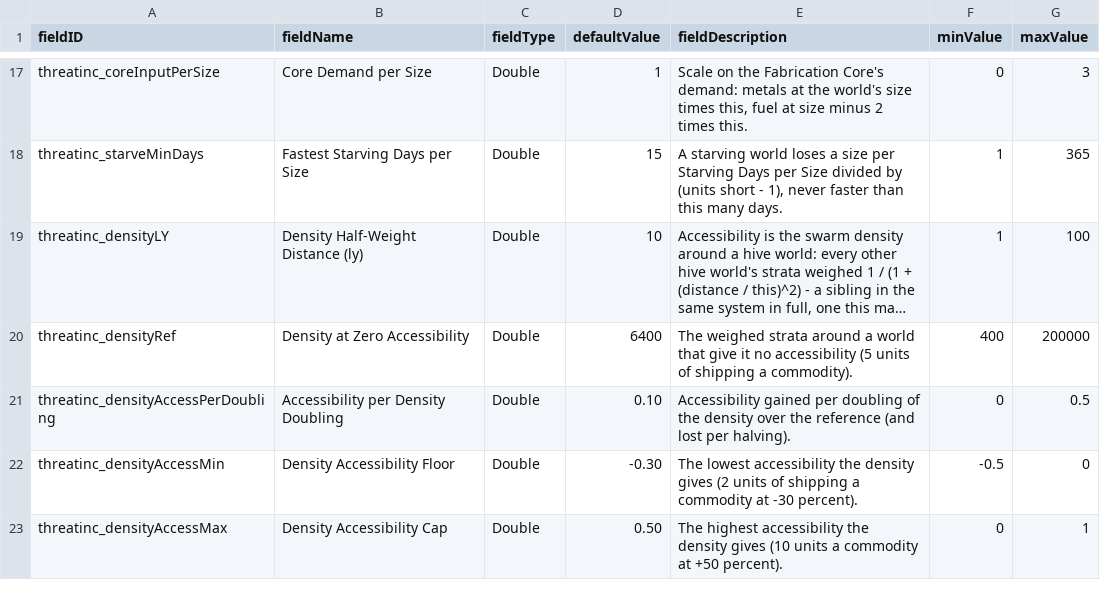
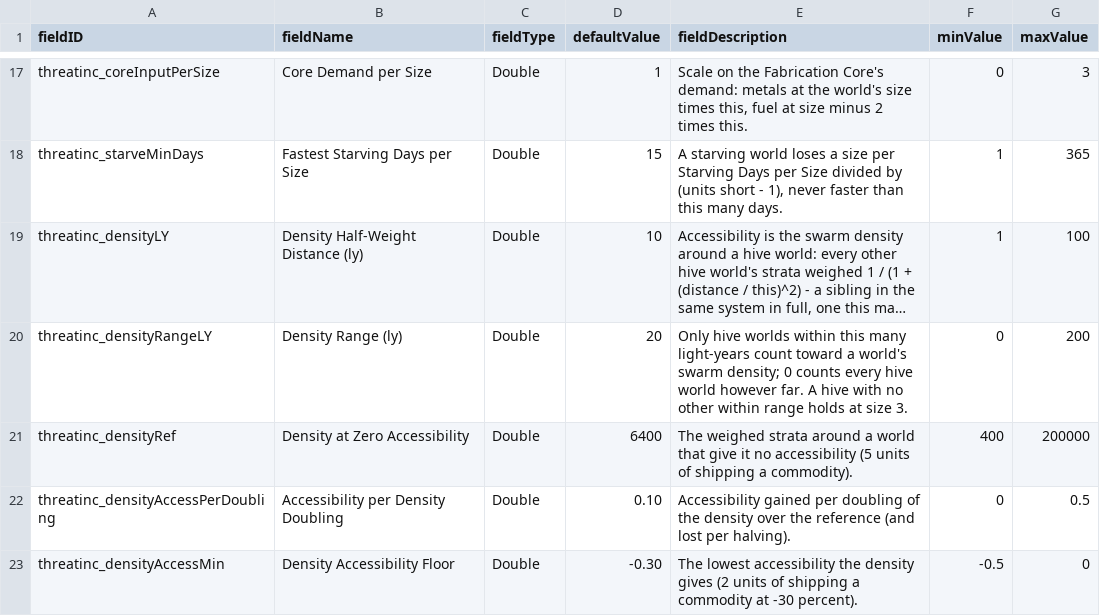
Before and after one commit to pogoman/ThreatIncursion, a CSV file: data/config/LunaSettings.csv, drawn as a sheet; only a part is shown, gaps mark what is left out; the shorter side is filled out with more unchanged rows; long unchanged cells end in …; the diff names each change by its address in the sheet, - before the commit and + after, or states it on an @@ line.

```diff
--- a/data/config/LunaSettings.csv
+++ b/data/config/LunaSettings.csv
+row 20: threatinc_densityRangeLY | Density Range (ly) | Double | 20 | Only hive worlds within this many light-years count toward a world's swarm density; 0 counts every hive world however far. A hive with no other within range holds at size 3. | 0 | 200
```
Also changed, not shown: 8 other files.
